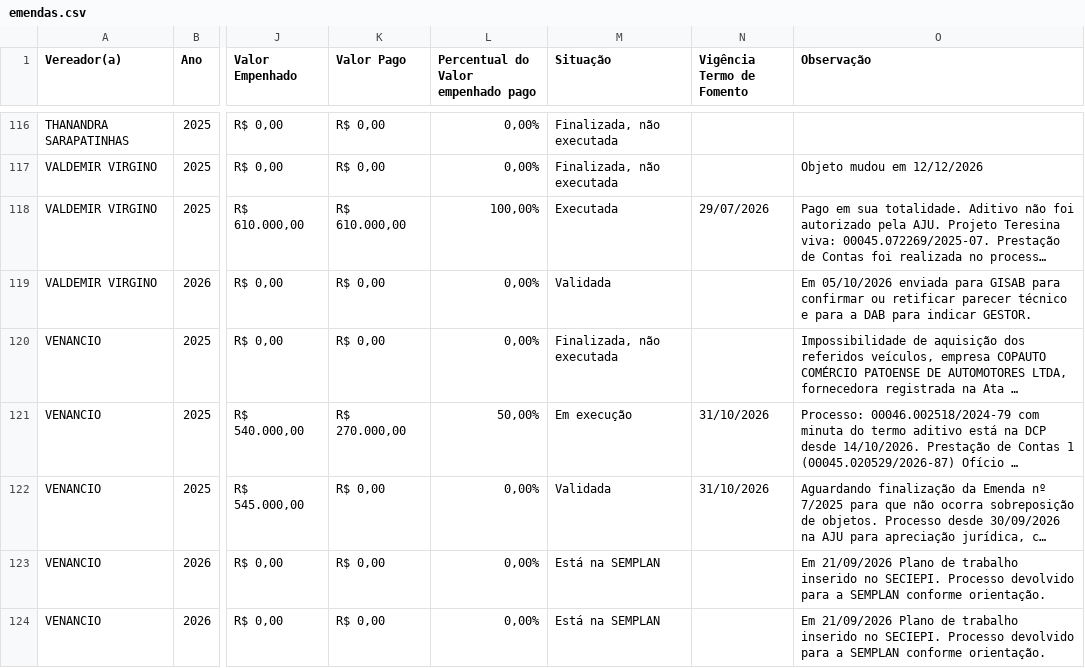
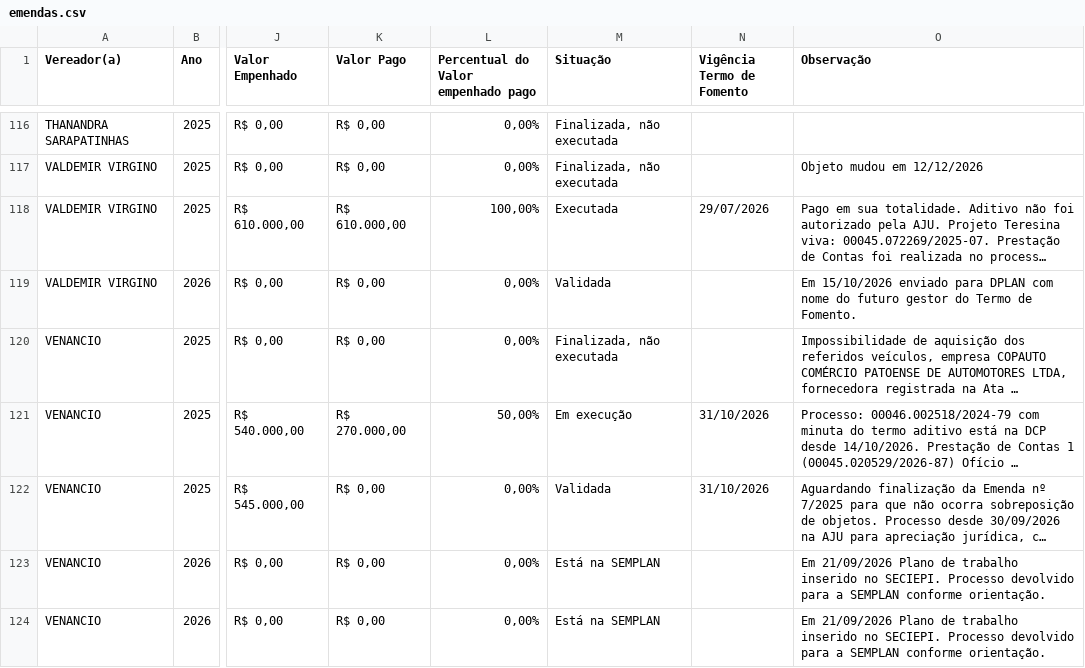
Before and after one commit to danylogalisa-pro/dashboard-emendas, a CSV file: data/emendas.csv, drawn as a sheet; only a part is shown, gaps mark what is left out; long unchanged cells end in …; the diff covers the shown part only; the diff names each change by its address in the sheet, - before the commit and + after, or states it on an @@ line.

```diff
--- a/data/emendas.csv
+++ b/data/emendas.csv
-O119 (Observação): Em 05/10/2026 enviada para GISAB para confirmar ou retificar parecer técnico e para a DAB para indicar GESTOR.
+O119 (Observação): Em 15/10/2026 enviado para DPLAN com nome do futuro gestor do Termo de Fomento.
```
Also changed, not shown: 7 edited cells elsewhere in this file, 2 other files.
